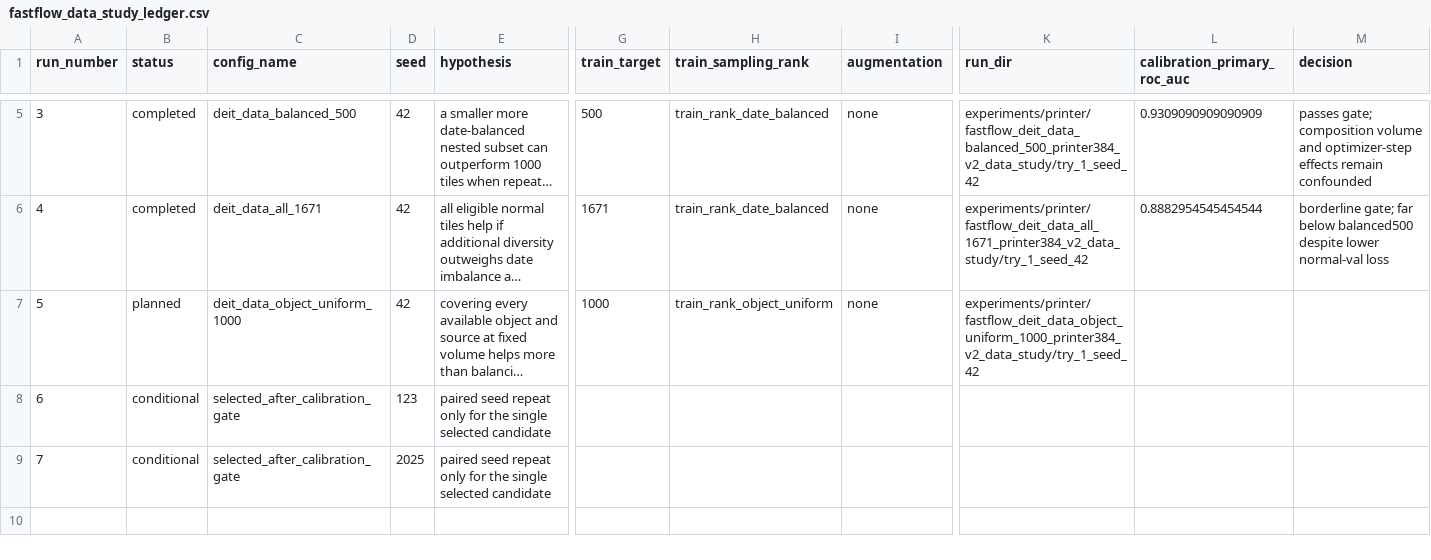
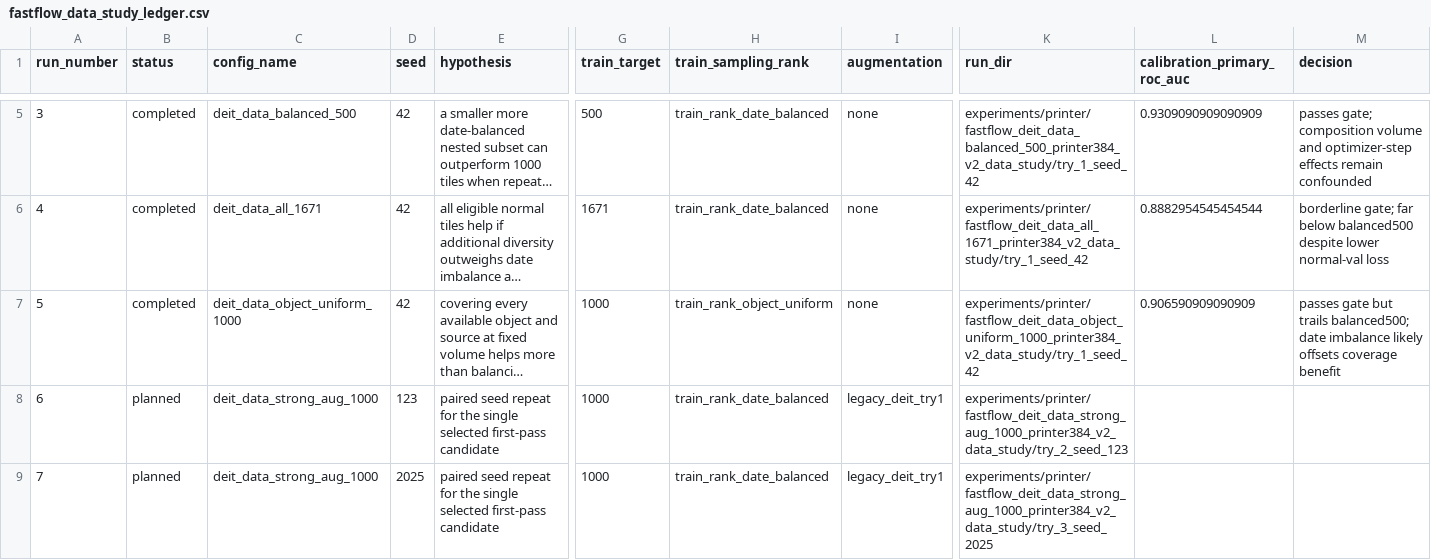
Before and after one commit to Buyan-Kirill/Graduate_work, a CSV file: experiments/printer/fastflow_data_study_ledger.csv, drawn as a sheet; only a part is shown, gaps mark what is left out; long unchanged cells end in …; the diff names each change by its address in the sheet, - before the commit and + after, or states it on an @@ line.

Commit message:
Complete data study first pass

```diff
--- a/experiments/printer/fastflow_data_study_ledger.csv
+++ b/experiments/printer/fastflow_data_study_ledger.csv
-B7 (status): planned
+B7 (status): completed
-L7 (calibration_primary_roc_auc): (empty)
+L7 (calibration_primary_roc_auc): 0.906590909090909
-M7 (decision): (empty)
+M7 (decision): passes gate but trails balanced500; date imbalance likely offsets coverage benefit
-B8:B9 (status): conditional
+B8:B9 (status): planned
-C8:C9 (config_name): selected_after_calibration_gate
+C8:C9 (config_name): deit_data_strong_aug_1000
-E8:E9 (hypothesis): …seed repeat only for the single selected candidate
+E8:E9 (hypothesis): …seed repeat for the single selected first-pass candidate
-G8:G9 (train_target): (empty)
+G8:G9 (train_target): 1000
-H8:H9 (train_sampling_rank): (empty)
+H8:H9 (train_sampling_rank): train_rank_date_balanced
-I8:I9 (augmentation): (empty)
+I8:I9 (augmentation): legacy_deit_try1
-K8 (run_dir): (empty)
+K8 (run_dir): experiments/printer/fastflow_deit_data_strong_aug_1000_printer384_v2_data_study/try_2_seed_123
-K9 (run_dir): (empty)
+K9 (run_dir): experiments/printer/fastflow_deit_data_strong_aug_1000_printer384_v2_data_study/try_3_seed_2025
```
Also changed, not shown: 18 other files.
